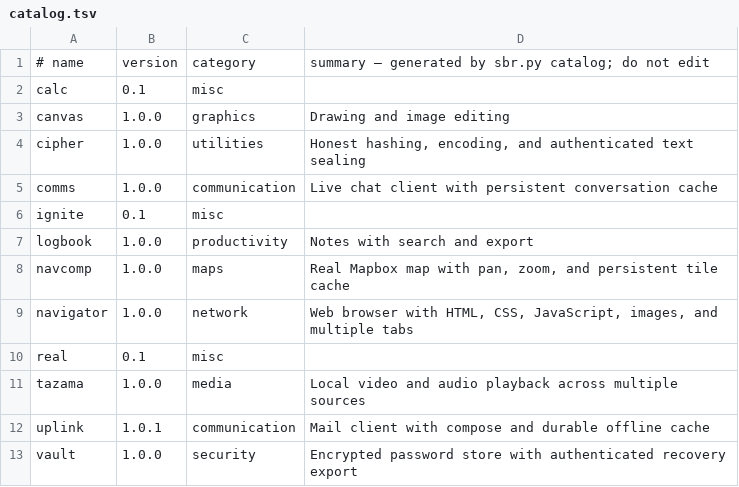
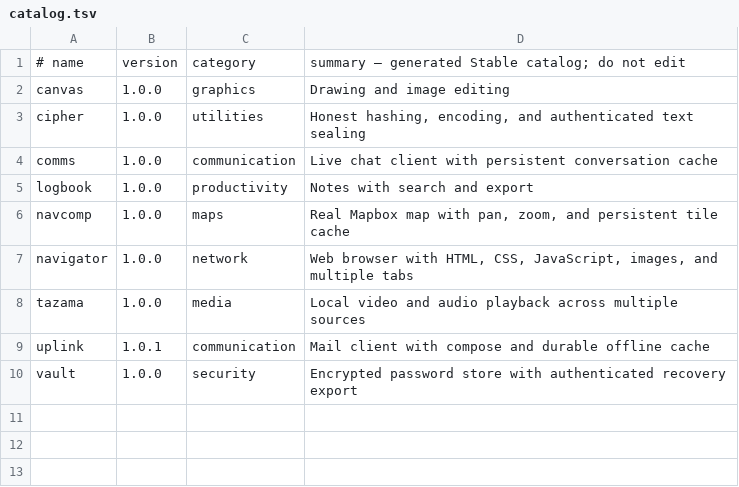
Before and after one commit to lordsombo/sbr-apps, a TSV file: catalog.tsv, drawn as a sheet.

Commit message:
catalog: separate Labs examples from Stable

```diff
--- a/catalog.tsv
+++ b/catalog.tsv
@@ -1,3 +1,2 @@
-# name	version	category	summary — generated by sbr.py catalog; do not edit
-calc	0.1	misc	
+# name	version	category	summary — generated Stable catalog; do not edit
 canvas	1.0.0	graphics	Drawing and image editing
@@ -5,3 +4,2 @@ cipher	1.0.0	utilities	Honest hashing, encoding, and authenticated text sealing
 comms	1.0.0	communication	Live chat client with persistent conversation cache
-ignite	0.1	misc	
 logbook	1.0.0	productivity	Notes with search and export
@@ -9,3 +7,2 @@ navcomp	1.0.0	maps	Real Mapbox map with pan, zoom, and persistent tile cache
 navigator	1.0.0	network	Web browser with HTML, CSS, JavaScript, images, and multiple tabs
-real	0.1	misc	
 tazama	1.0.0	media	Local video and audio playback across multiple sources
```
Also changed, not shown: 8 other files.
